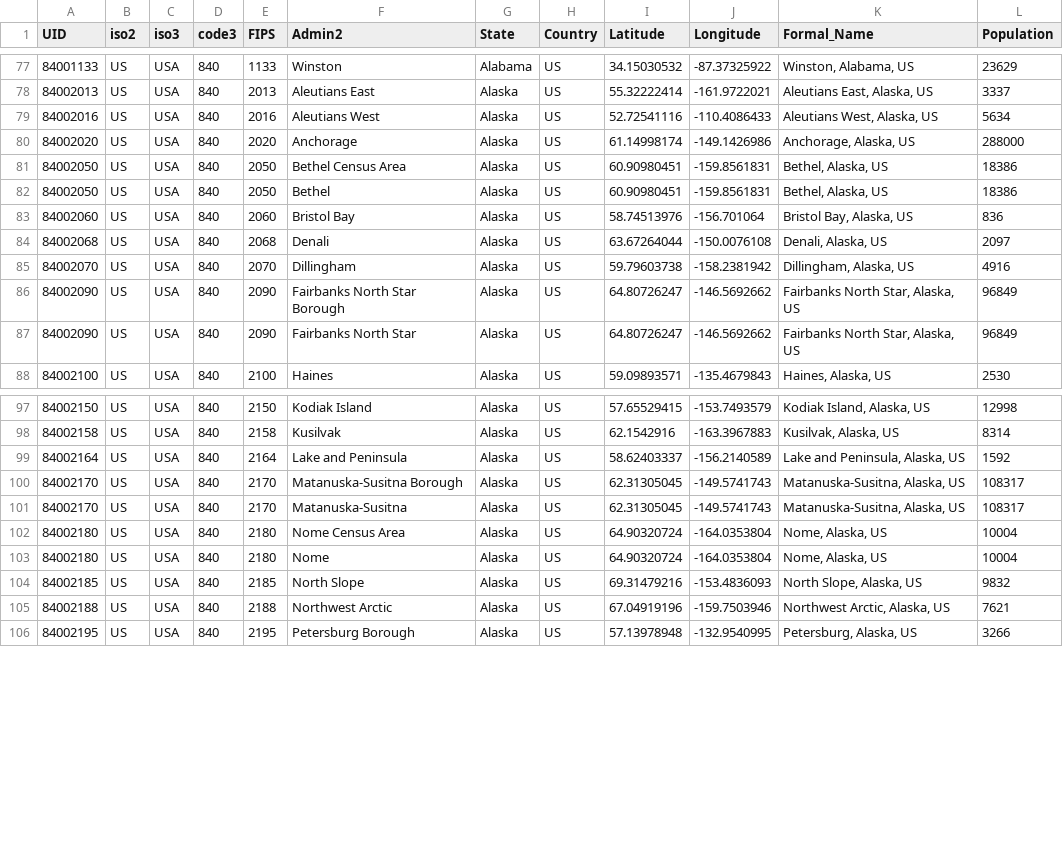
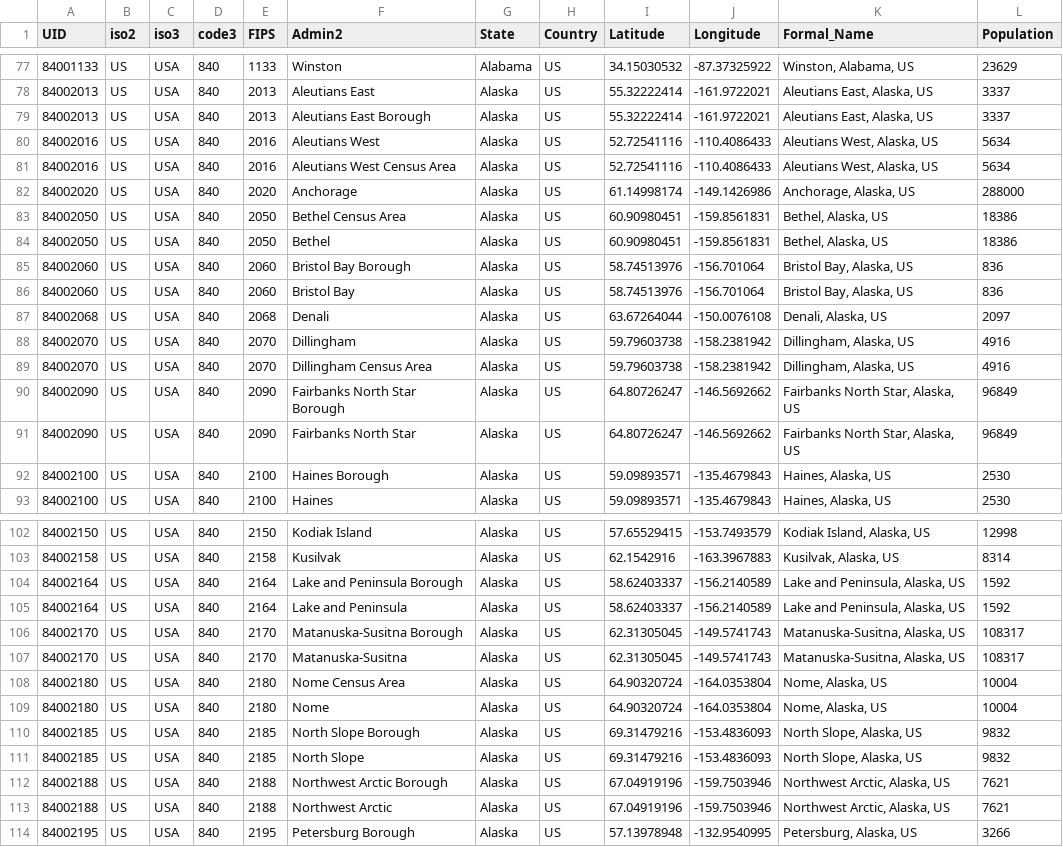
Before and after one commit to Spiderpig86/coronavirus-us-api, a CSV file: data/COUNTY_INFO.csv, drawn as a sheet; only a part is shown, gaps mark what is left out; the diff covers the shown part only; the diff names each change by its address in the sheet, - before the commit and + after, or states it on an @@ line.

Commit message:
:ledger: feat(COUNTY_INFO.csv): Added more county info

```diff
--- a/data/COUNTY_INFO.csv
+++ b/data/COUNTY_INFO.csv
+row 79: 84002013 | US | USA | 840 | 2013 | Aleutians East Borough | Alaska | US | 55.32222414 | -161.9722021 | Aleutians East, Alaska, US | 3337
+row 81: 84002016 | US | USA | 840 | 2016 | Aleutians West Census Area | Alaska | US | 52.72541116 | -110.4086433 | Aleutians West, Alaska, US | 5634
+row 85: 84002060 | US | USA | 840 | 2060 | Bristol Bay Borough | Alaska | US | 58.74513976 | -156.701064 | Bristol Bay, Alaska, US | 836
+row 89: 84002070 | US | USA | 840 | 2070 | Dillingham Census Area | Alaska | US | 59.79603738 | -158.2381942 | Dillingham, Alaska, US | 4916
+row 92: 84002100 | US | USA | 840 | 2100 | Haines Borough | Alaska | US | 59.09893571 | -135.4679843 | Haines, Alaska, US | 2530
+row 104: 84002164 | US | USA | 840 | 2164 | Lake and Peninsula Borough | Alaska | US | 58.62403337 | -156.2140589 | Lake and Peninsula, Alaska, US | 1592
+row 110: 84002185 | US | USA | 840 | 2185 | North Slope Borough | Alaska | US | 69.31479216 | -153.4836093 | North Slope, Alaska, US | 9832
+row 112: 84002188 | US | USA | 840 | 2188 | Northwest Arctic Borough | Alaska | US | 67.04919196 | -159.7503946 | Northwest Arctic, Alaska, US | 7621
```
Also changed, not shown: 1 added row elsewhere in this file.
